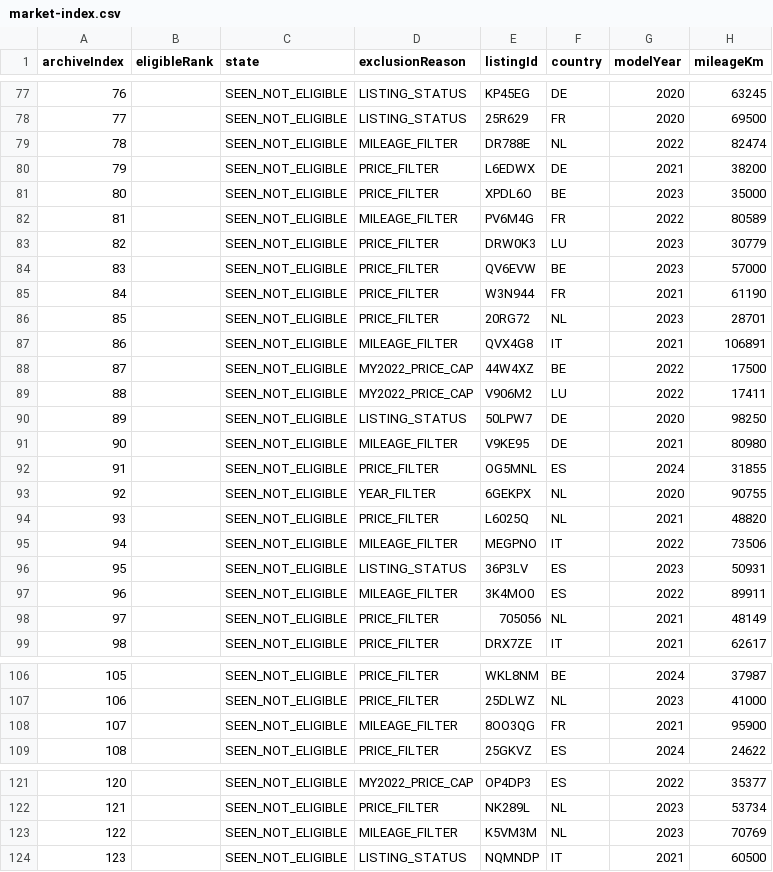
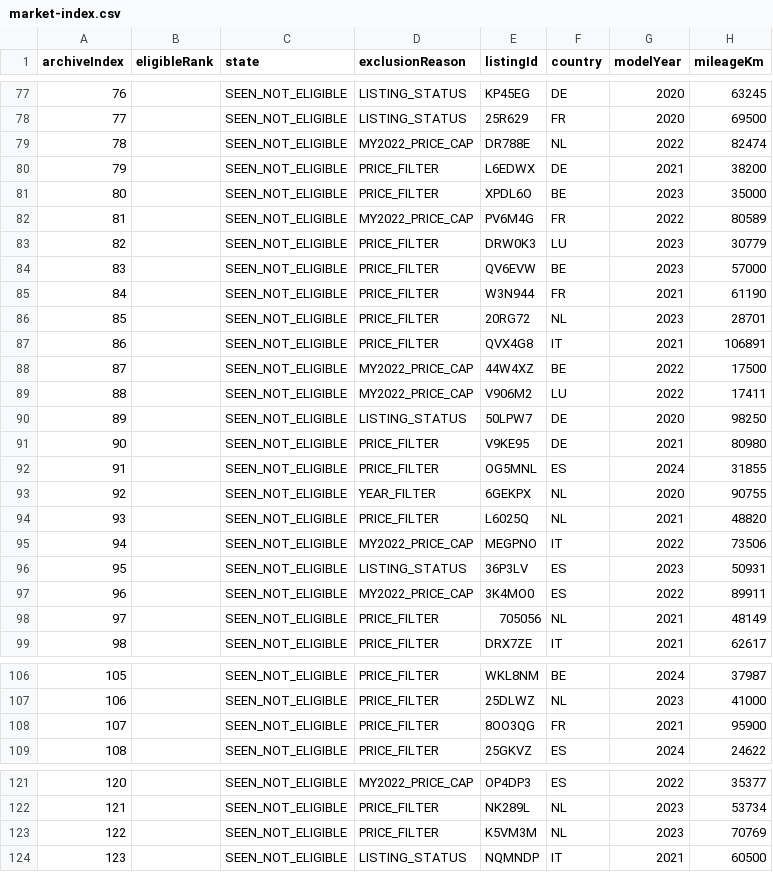
Before and after one commit to gheorghevasilica-oss/Porsche-Hunter, a CSV file: market-index.csv, drawn as a sheet; only a part is shown, gaps mark what is left out; the diff covers the shown part only; the diff names each change by its address in the sheet, - before the commit and + after, or states it on an @@ line.

```diff
--- a/market-index.csv
+++ b/market-index.csv
-D79 (exclusionReason): MILEAGE_FILTER
+D79 (exclusionReason): MY2022_PRICE_CAP
-D82 (exclusionReason): MILEAGE_FILTER
+D82 (exclusionReason): MY2022_PRICE_CAP
-D87 (exclusionReason): MILEAGE_FILTER
+D87 (exclusionReason): PRICE_FILTER
-D91 (exclusionReason): MILEAGE_FILTER
+D91 (exclusionReason): PRICE_FILTER
-D95 (exclusionReason): MILEAGE_FILTER
+D95 (exclusionReason): MY2022_PRICE_CAP
-D97 (exclusionReason): MILEAGE_FILTER
+D97 (exclusionReason): MY2022_PRICE_CAP
-D108 (exclusionReason): MILEAGE_FILTER
+D108 (exclusionReason): PRICE_FILTER
-D123 (exclusionReason): MILEAGE_FILTER
+D123 (exclusionReason): PRICE_FILTER
```
Also changed, not shown: 25 edited cells elsewhere in this file, 4 other files.
